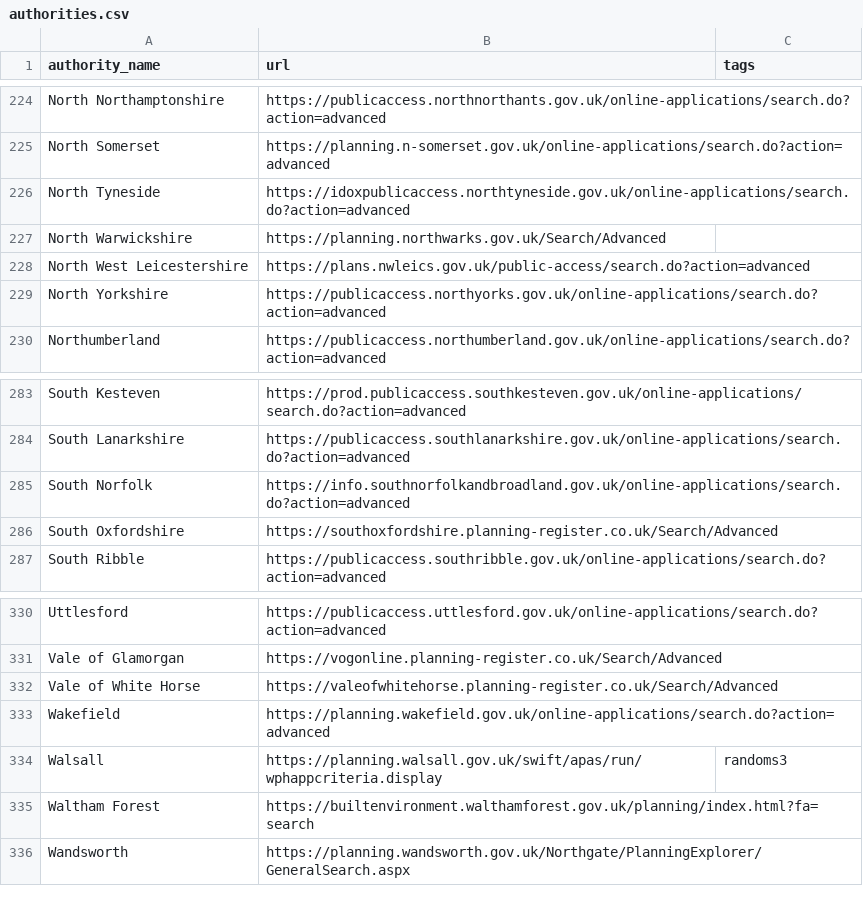
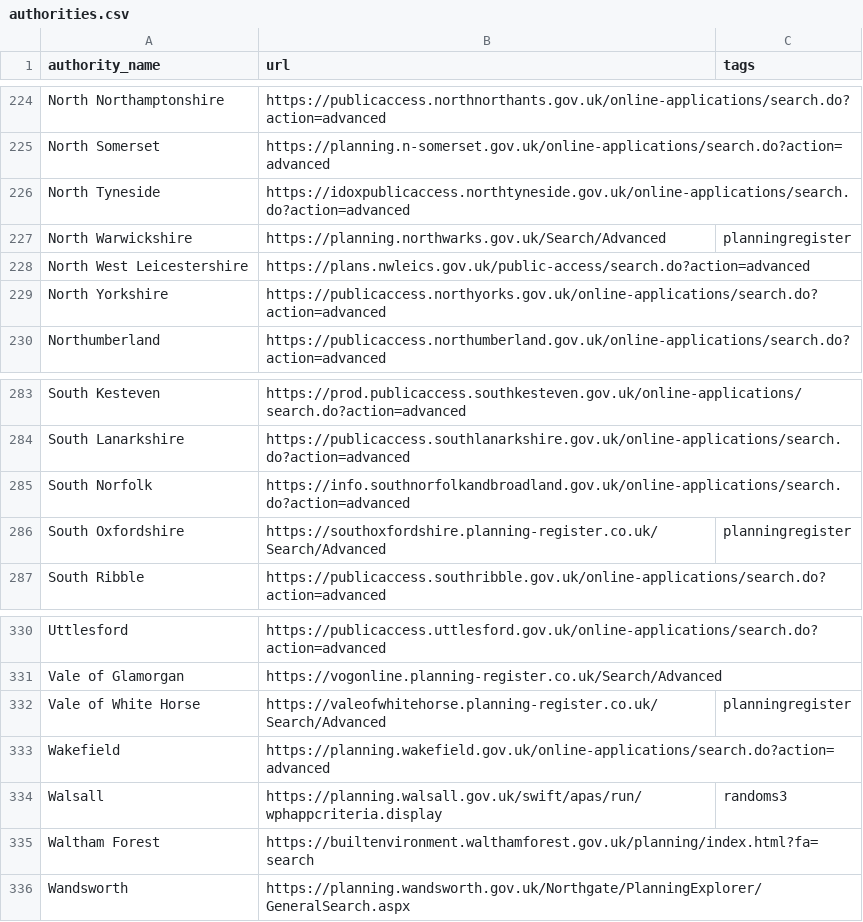
Before and after one commit to FredTheFork/uk-planning-scraper, a CSV file: lib/uk_planning_scraper/authorities.csv, drawn as a sheet; only a part is shown, gaps mark what is left out.

Commit message:
Add planningregister scraper and routing

```diff
--- a/lib/uk_planning_scraper/authorities.csv
+++ b/lib/uk_planning_scraper/authorities.csv
@@ -226,3 +226,3 @@ North Somerset,https://planning.n-somerset.gov.uk/online-applications/search.do?
 North Tyneside,https://idoxpublicaccess.northtyneside.gov.uk/online-applications/search.do?action=advanced
-North Warwickshire,https://planning.northwarks.gov.uk/Search/Advanced
+North Warwickshire,https://planning.northwarks.gov.uk/Search/Advanced,planningregister
 North West Leicestershire,https://plans.nwleics.gov.uk/public-access/search.do?action=advanced
@@ -285,3 +285,3 @@ South Lanarkshire,https://publicaccess.southlanarkshire.gov.uk/online-applicatio
 South Norfolk,https://info.southnorfolkandbroadland.gov.uk/online-applications/search.do?action=advanced
-South Oxfordshire,https://southoxfordshire.planning-register.co.uk/Search/Advanced
+South Oxfordshire,https://southoxfordshire.planning-register.co.uk/Search/Advanced,planningregister
 South Ribble,https://publicaccess.southribble.gov.uk/online-applications/search.do?action=advanced
@@ -331,3 +331,3 @@ Uttlesford,https://publicaccess.uttlesford.gov.uk/online-applications/search.do?
 Vale of Glamorgan,https://vogonline.planning-register.co.uk/Search/Advanced
-Vale of White Horse,https://valeofwhitehorse.planning-register.co.uk/Search/Advanced
+Vale of White Horse,https://valeofwhitehorse.planning-register.co.uk/Search/Advanced,planningregister
 Wakefield,https://planning.wakefield.gov.uk/online-applications/search.do?action=advanced
```
Also changed, not shown: 3 other files.
